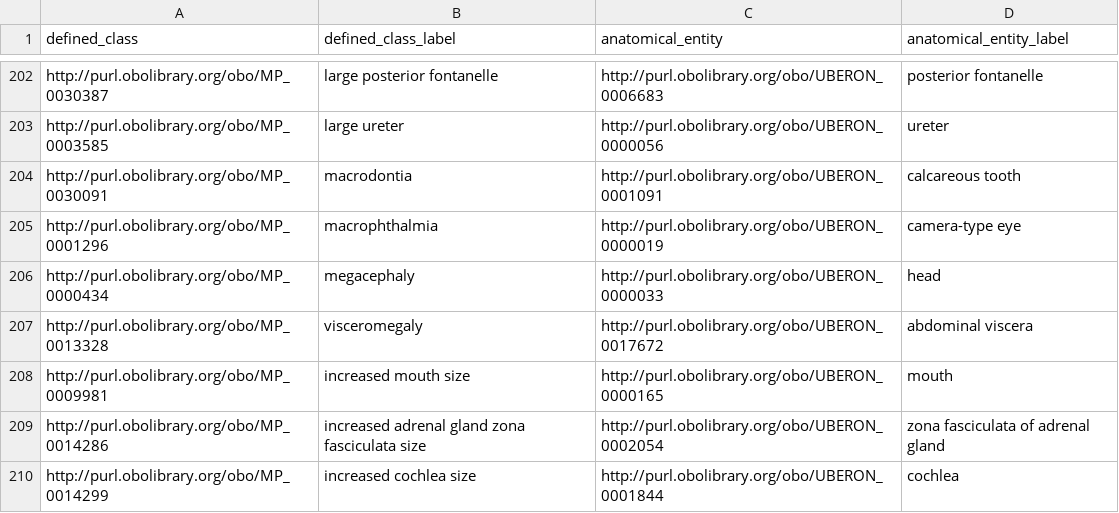
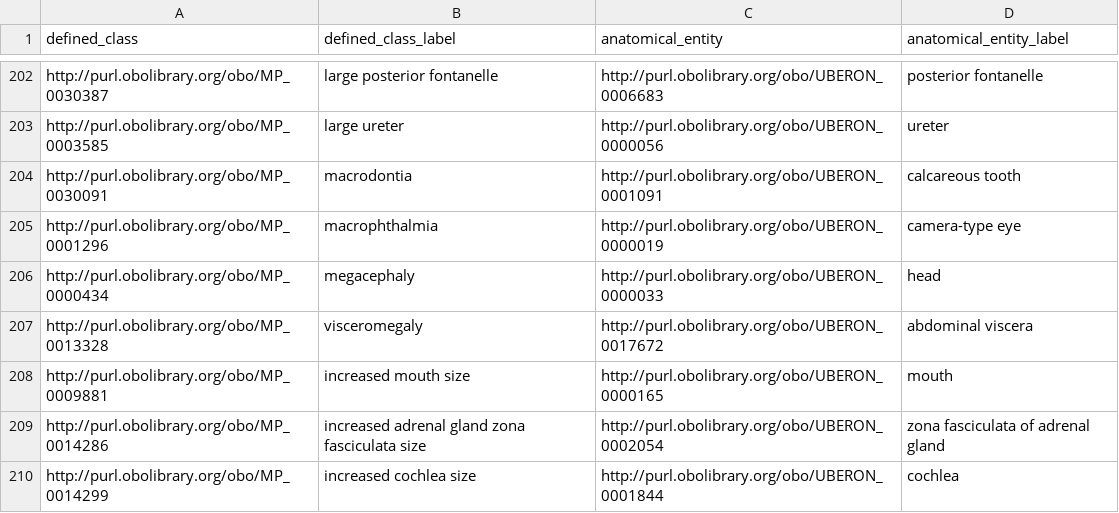
Before and after one commit to mgijax/mammalian-phenotype-ontology, a TSV file: src/patterns/data/default/abnormallyIncreasedSizeOfAnatomicalEntity.tsv, drawn as a sheet; only a part is shown, gaps mark what is left out.

Commit message:
fixed typo in increased size pattern data
removed extra eq and fixed typo in increased size pattern data spreadsheet

```diff
--- a/src/patterns/data/default/abnormallyIncreasedSizeOfAnatomicalEntity.tsv
+++ b/src/patterns/data/default/abnormallyIncreasedSizeOfAnatomicalEntity.tsv
@@ -207,3 +207,3 @@ http://purl.obolibrary.org/obo/MP_0000434	megacephaly	http://purl.obolibrary.org
 http://purl.obolibrary.org/obo/MP_0013328	visceromegaly	http://purl.obolibrary.org/obo/UBERON_0017672	abdominal viscera
-http://purl.obolibrary.org/obo/MP_0009981	increased mouth size	http://purl.obolibrary.org/obo/UBERON_0000165	mouth
+http://purl.obolibrary.org/obo/MP_0009881	increased mouth size	http://purl.obolibrary.org/obo/UBERON_0000165	mouth
 http://purl.obolibrary.org/obo/MP_0014286	increased adrenal gland zona fasciculata size	http://purl.obolibrary.org/obo/UBERON_0002054	zona fasciculata of adrenal gland
```
Also changed, not shown: 1 other file.
